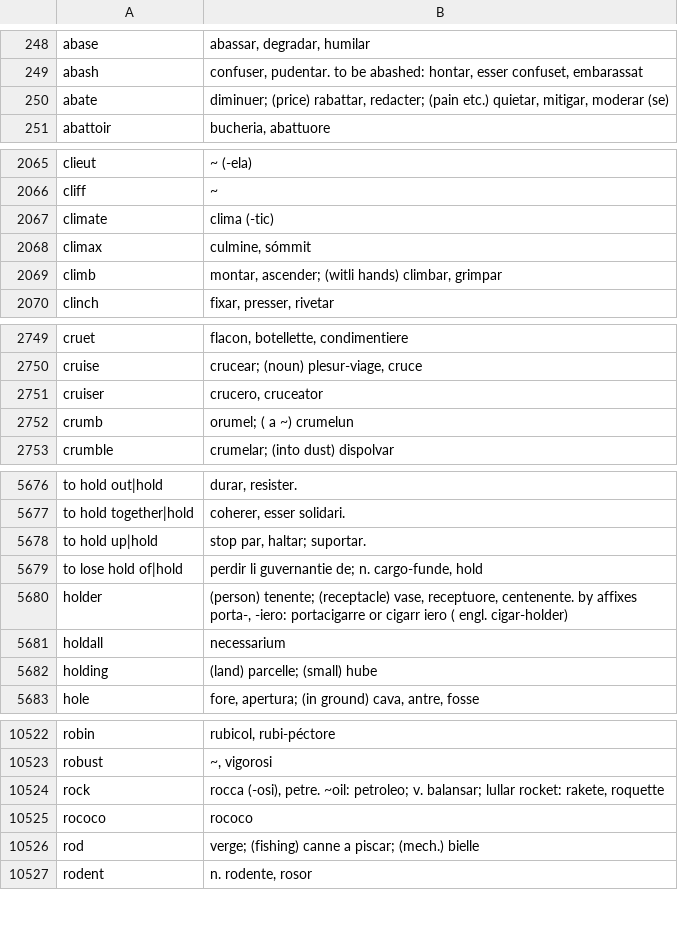
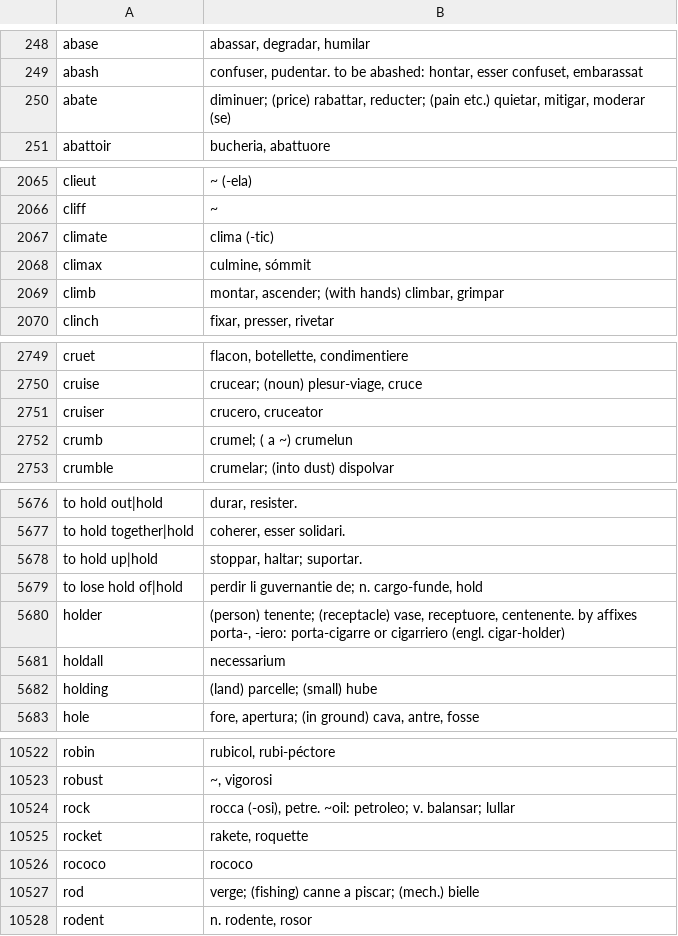
Before and after one commit to occidental-lang/dictionaries, a CSV file: data/en-ie.csv, drawn as a sheet; only a part is shown, gaps mark what is left out; the diff covers the shown part only; the diff names each change by its address in the sheet, - before the commit and + after, or states it on an @@ line.

Commit message:
fix even more OCR errors in en-ie.csv

```diff
--- a/data/en-ie.csv
+++ b/data/en-ie.csv
-B250: …(price) rabattar, redacter; (pain etc.)…
+B250: …(price) rabattar, reducter; (pain etc.)…
-B2069: montar, ascender; (witli hands) climbar,…
+B2069: montar, ascender; (with hands) climbar,…
-B2752: orumel; ( a ~) crumelun
+B2752: crumel; ( a ~) crumelun
-B5678: stop par, haltar; suportar.
+B5678: stoppar, haltar; suportar.
-B5680: …porta-, -iero: portacigarre or cigarr iero ( engl. cigar-holder)
+B5680: …porta-, -iero: porta-cigarre or cigarriero (engl. cigar-holder)
-B10524: …balansar; lullar rocket: rakete, roquette
+B10524: …balansar; lullar
+row 10525: rocket | rakete, roquette
```
Also changed, not shown: 5 edited cells elsewhere in this file.
